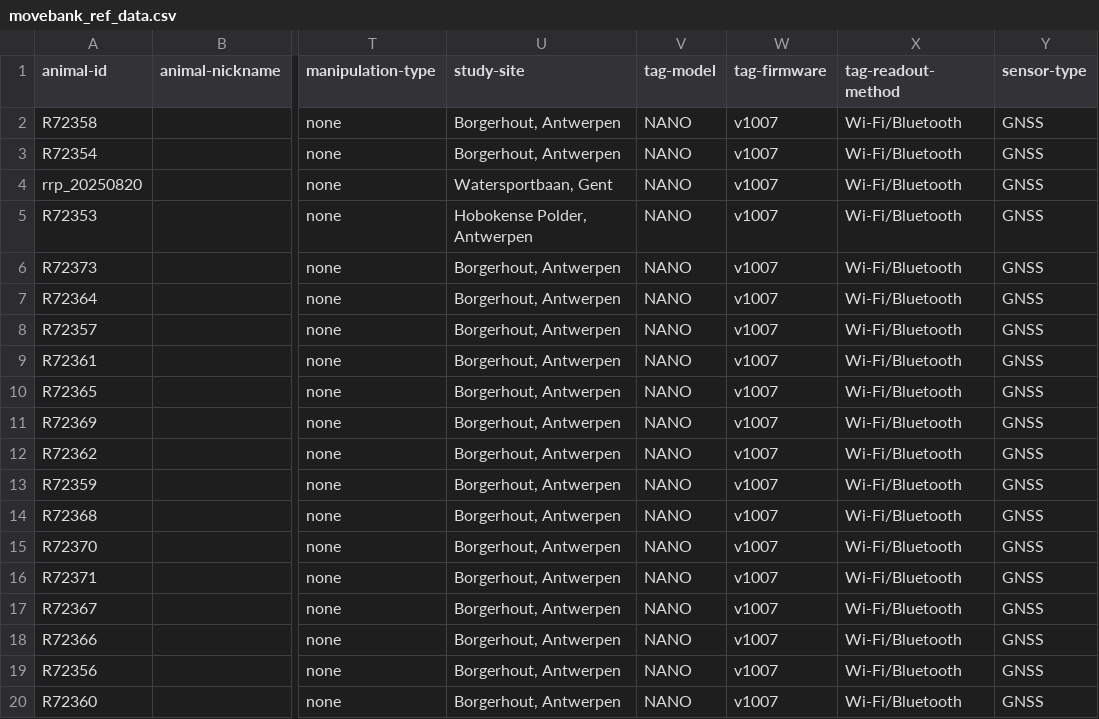
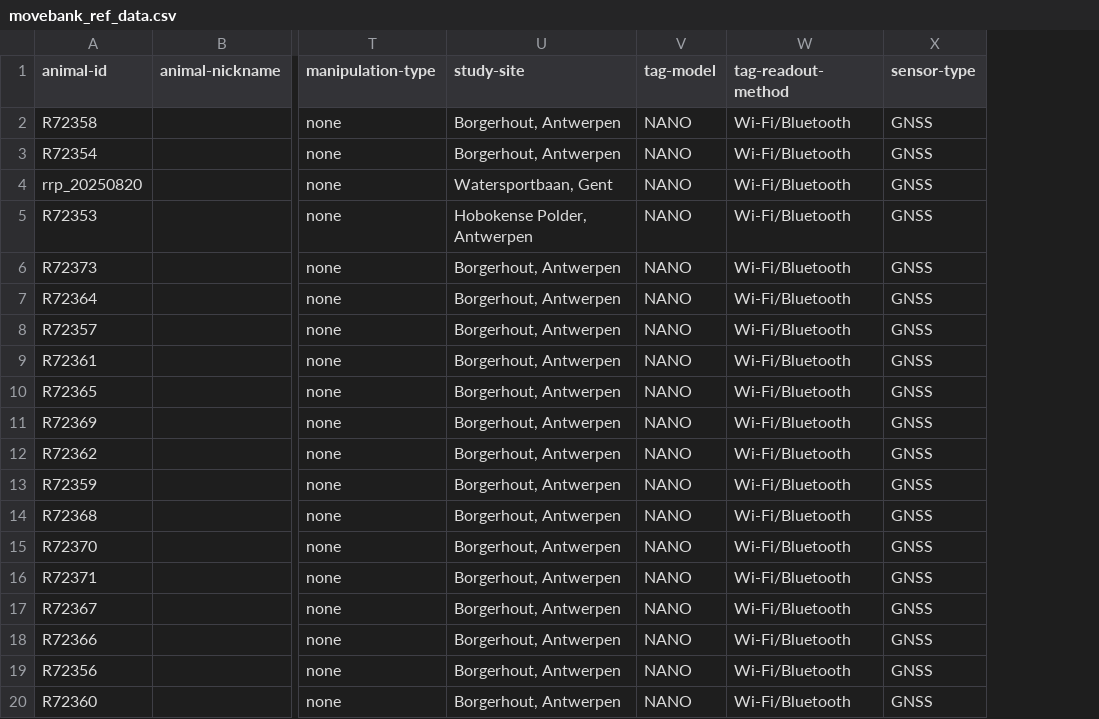
Before and after one commit to inbo/bird-tracking, a CSV file: data/processed/RRP_VLAANDEREN/movebank_ref_data.csv, drawn as a sheet; only a part is shown, gaps mark what is left out; the diff names each change by its address in the sheet, - before the commit and + after, or states it on an @@ line.

Commit message:
Remove tag firmware

```diff
--- a/data/processed/RRP_VLAANDEREN/movebank_ref_data.csv
+++ b/data/processed/RRP_VLAANDEREN/movebank_ref_data.csv
-column W (tag-firmware), rows 2-20: all v1007
```
Also changed, not shown: 1 other file.
